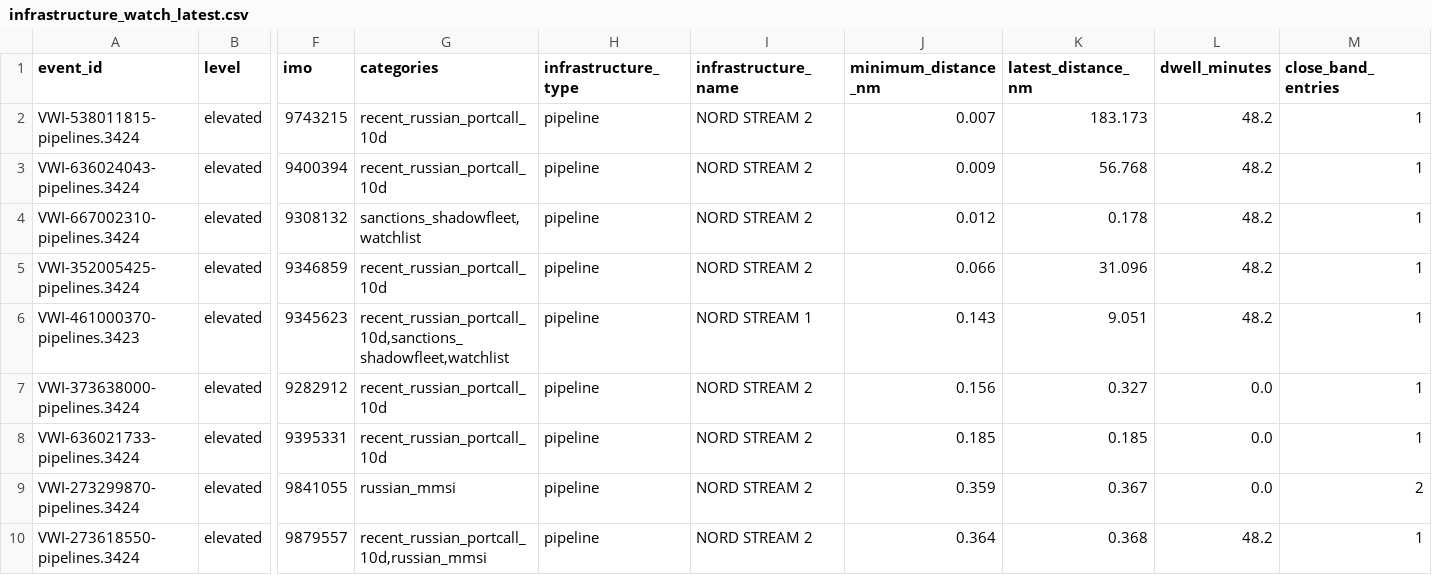
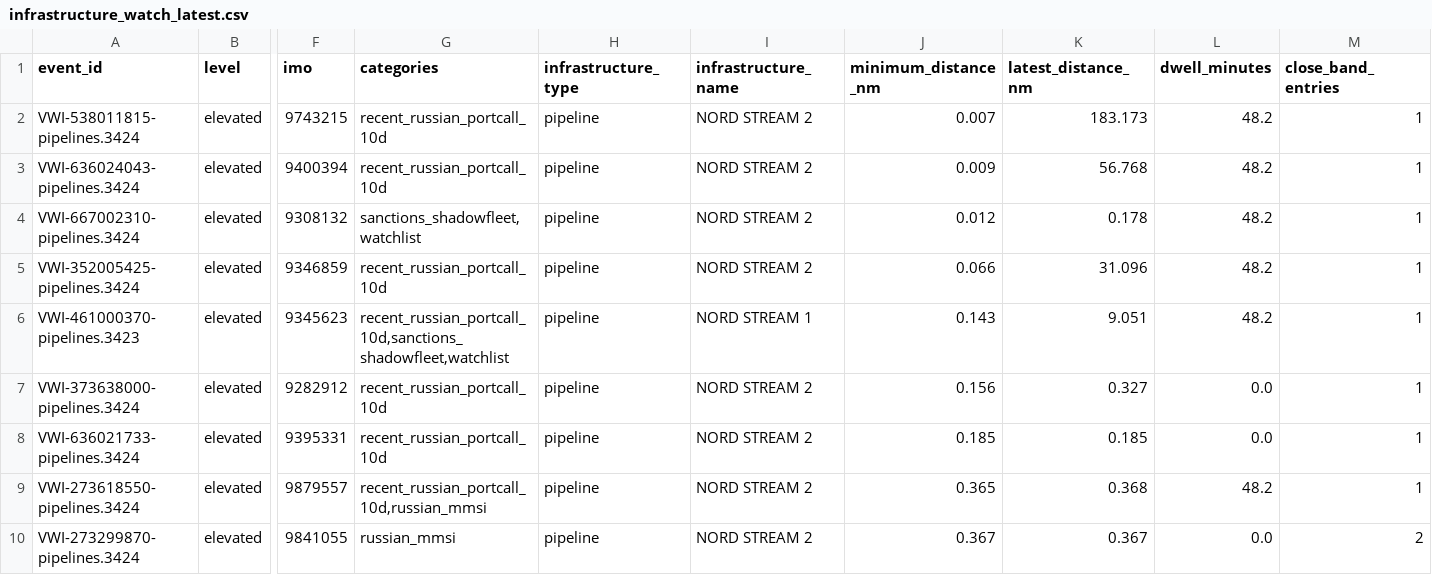
Before and after one commit to mowlsint/VoodooWhiskers, a CSV file: public/downloads/infrastructure_watch_latest.csv, drawn as a sheet; only a part is shown, gaps mark what is left out; removed rows and columns are numbered as before the commit, all else as after; rows hold the shown columns only; the diff covers the shown part only; the diff names each change by its address in the sheet, - before the commit and + after, or states it on an @@ line.

```diff
--- a/public/downloads/infrastructure_watch_latest.csv
+++ b/public/downloads/infrastructure_watch_latest.csv
-row 9: VWI-273299870-pipelines.3424 | elevated | 9841055 | russian_mmsi | pipeline | NORD STREAM 2 | 0.359 | 0.367 | 0.0 | 2
-J9 (minimum_distance_nm): 0.364
+J9 (minimum_distance_nm): 0.365
+row 10: VWI-273299870-pipelines.3424 | elevated | 9841055 | russian_mmsi | pipeline | NORD STREAM 2 | 0.367 | 0.367 | 0.0 | 2
```
Also changed, not shown: 6 edited cells elsewhere in this file, public/downloads/voi_list_latest.csv, 25 other files.
